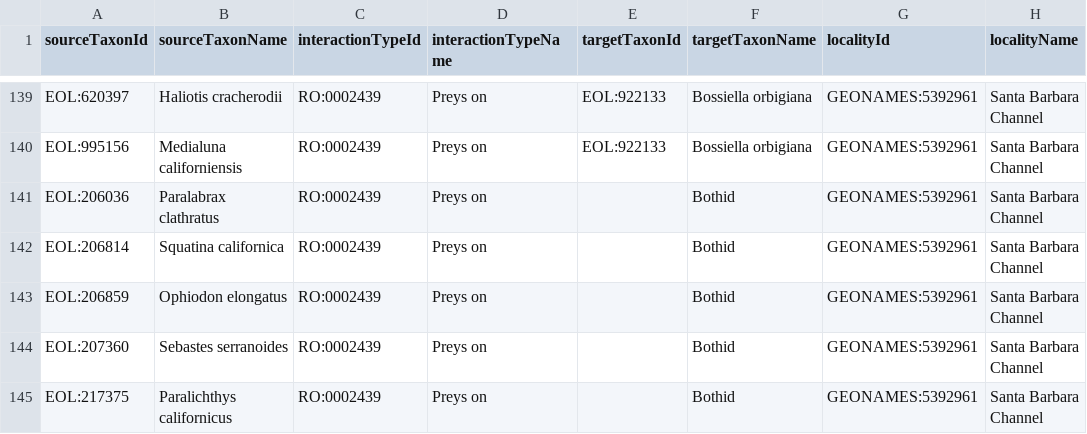
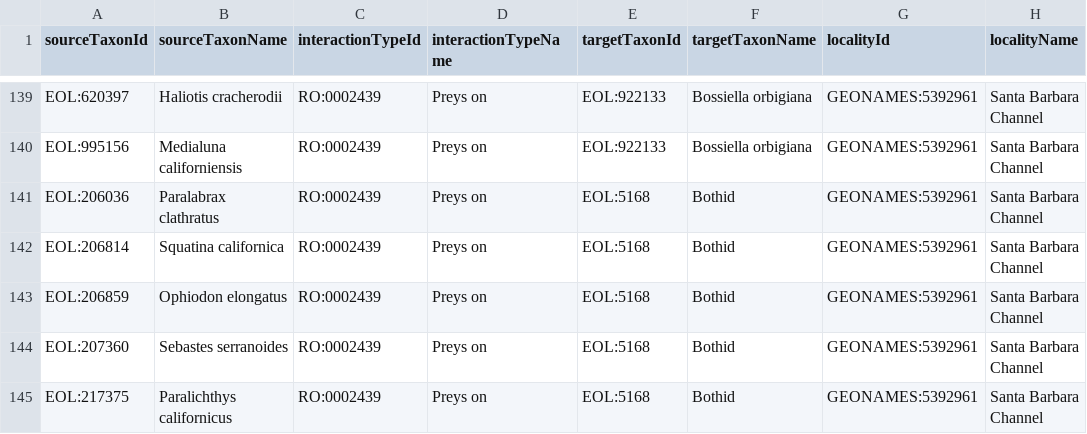
Before and after one commit to millerse/Seaweed, a TSV file: interactions.tsv, drawn as a sheet; only a part is shown, gaps mark what is left out; the diff covers the shown part only; the diff names each change by its address in the sheet, - before the commit and + after, or states it on an @@ line.

Commit message:
Update interactions.tsv

```diff
--- a/interactions.tsv
+++ b/interactions.tsv
-E141:E145 (targetTaxonId): (empty)
+E141:E145 (targetTaxonId): EOL:5168
```
Also changed, not shown: 16 edited cells elsewhere in this file.
